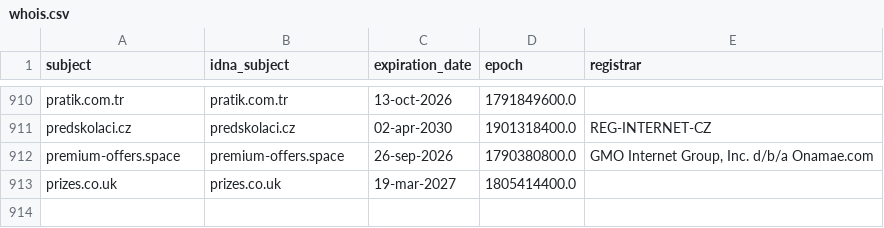
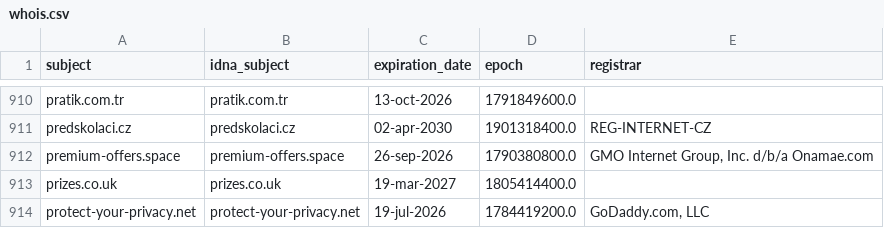
Before and after one commit to Ultimate-Hosts-Blacklist/someonewhocares.org, a CSV file: .pyfunceble/whois.csv, drawn as a sheet; only a part is shown, gaps mark what is left out.

```diff
--- a/.pyfunceble/whois.csv
+++ b/.pyfunceble/whois.csv
@@ -913 +913,2 @@ premium-offers.space,premium-offers.space,26-sep-2026,1790380800.0,"GMO Internet
 prizes.co.uk,prizes.co.uk,19-mar-2027,1805414400.0,
+protect-your-privacy.net,protect-your-privacy.net,19-jul-2026,1784419200.0,"GoDaddy.com, LLC"
```
Also changed, not shown: .pyfunceble/inactive.csv, output/domains.list/continue.csv, 12 other files.
